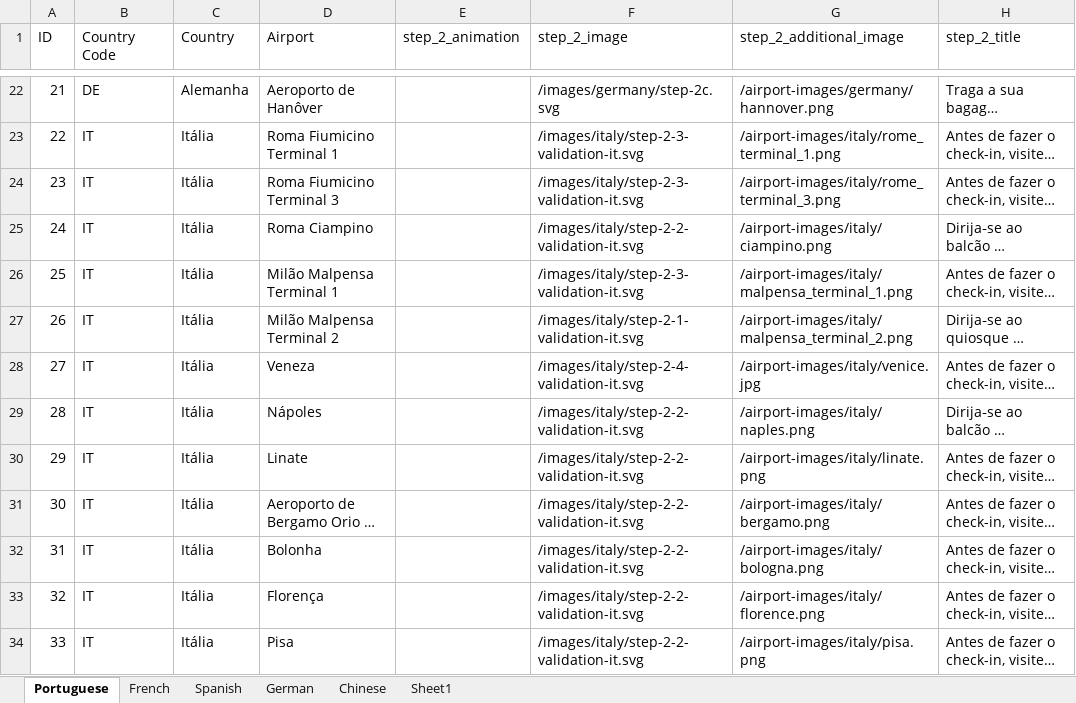
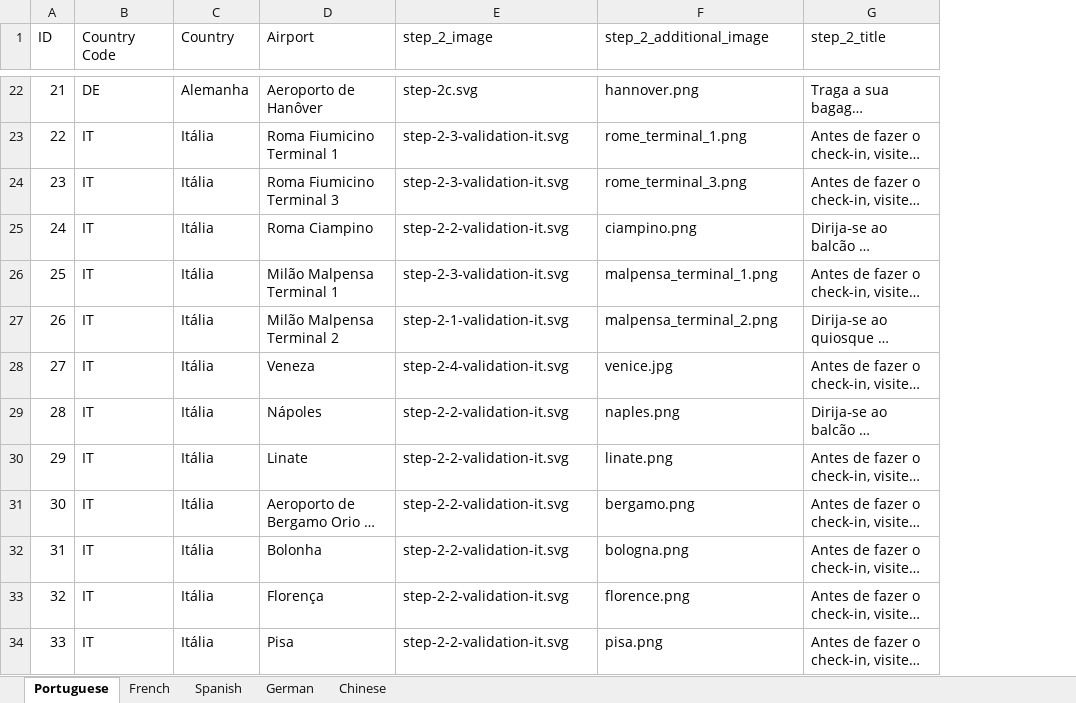
Before and after one commit to JoelPlanet/shopper-triage-app, an Excel workbook: Spec Assets/Additional Languages for last step.xlsx, sheet Portuguese, drawn as a sheet; only a part is shown, gaps mark what is left out; long unchanged cells end in …; values as stored, in another font and other column widths than the file's, no cell formats; removed rows and columns are numbered as before the commit, all else as after; the diff covers the shown part only; the diff names each change by its address in the sheet, - before the commit and + after, or states it on an @@ line.

```diff
--- a/Spec Assets/Additional Languages for last step.xlsx (sheet Portuguese)
+++ b/Spec Assets/Additional Languages for last step.xlsx (sheet Portuguese)
-sheet tab: Sheet1
-column E (step_2_animation), empty
-E22 (step_2_image): /images/germany/step-2c.svg
+E22 (step_2_image): step-2c.svg
-F22 (step_2_additional_image): /airport-images/germany/hannover.png
+F22 (step_2_additional_image): hannover.png
-E23:E24 (step_2_image): /images/italy/step-2-3-validation-it.svg
+E23:E24 (step_2_image): step-2-3-validation-it.svg
-F23 (step_2_additional_image): /airport-images/italy/rome_terminal_1.png
+F23 (step_2_additional_image): rome_terminal_1.png
-F24 (step_2_additional_image): /airport-images/italy/rome_terminal_3.png
+F24 (step_2_additional_image): rome_terminal_3.png
-E25 (step_2_image): /images/italy/step-2-2-validation-it.svg
+E25 (step_2_image): step-2-2-validation-it.svg
-F25 (step_2_additional_image): /airport-images/italy/ciampino.png
+F25 (step_2_additional_image): ciampino.png
-E26 (step_2_image): /images/italy/step-2-3-validation-it.svg
+E26 (step_2_image): step-2-3-validation-it.svg
-F26 (step_2_additional_image): /airport-images/italy/malpensa_terminal_1.png
+F26 (step_2_additional_image): malpensa_terminal_1.png
-E27 (step_2_image): /images/italy/step-2-1-validation-it.svg
+E27 (step_2_image): step-2-1-validation-it.svg
-F27 (step_2_additional_image): /airport-images/italy/malpensa_terminal_2.png
+F27 (step_2_additional_image): malpensa_terminal_2.png
-E28 (step_2_image): /images/italy/step-2-4-validation-it.svg
+E28 (step_2_image): step-2-4-validation-it.svg
-F28 (step_2_additional_image): /airport-images/italy/venice.jpg
+F28 (step_2_additional_image): venice.jpg
-E29:E34 (step_2_image): /images/italy/step-2-2-validation-it.svg
+E29:E34 (step_2_image): step-2-2-validation-it.svg
-F29 (step_2_additional_image): /airport-images/italy/naples.png
+F29 (step_2_additional_image): naples.png
-F30 (step_2_additional_image): /airport-images/italy/linate.png
+F30 (step_2_additional_image): linate.png
-F31 (step_2_additional_image): /airport-images/italy/bergamo.png
+F31 (step_2_additional_image): bergamo.png
-F32 (step_2_additional_image): /airport-images/italy/bologna.png
+F32 (step_2_additional_image): bologna.png
-F33 (step_2_additional_image): /airport-images/italy/florence.png
+F33 (step_2_additional_image): florence.png
-F34 (step_2_additional_image): /airport-images/italy/pisa.png
+F34 (step_2_additional_image): pisa.png
```
Also changed, not shown: 141 edited cells elsewhere in this sheet, sheet French, sheet Spanish, sheet German, sheet Chinese, cell formats, 3 other files.
